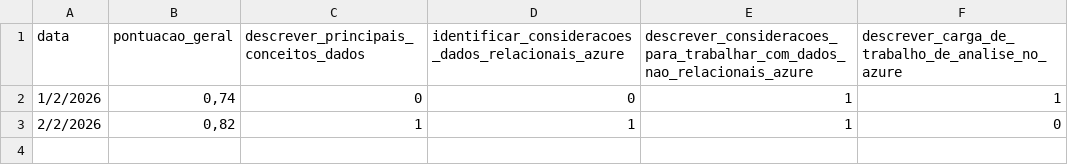
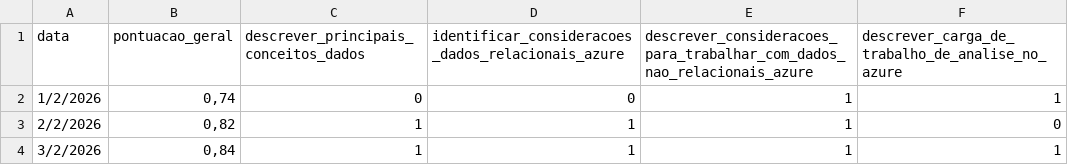
Before and after one commit to gabriel-lumertz/dp-900-certification, a CSV file: Introdução aos Dados do Microsoft Azure/avaliacao_pratica_do_exame_DP-900.csv, drawn as a sheet.

Commit message:
docs(dp-900): Update avaliacao_pratica_do_exame_DP-900.csv

```diff
--- a/Introdução aos Dados do Microsoft Azure/avaliacao_pratica_do_exame_DP-900.csv
+++ b/Introdução aos Dados do Microsoft Azure/avaliacao_pratica_do_exame_DP-900.csv
@@ -3 +3,2 @@ data,pontuacao_geral,descrever_principais_conceitos_dados,identificar_considerac
 2/2/2026,"0,82",1,1,1,0
+3/2/2026,"0,84",1,1,1,1
```
